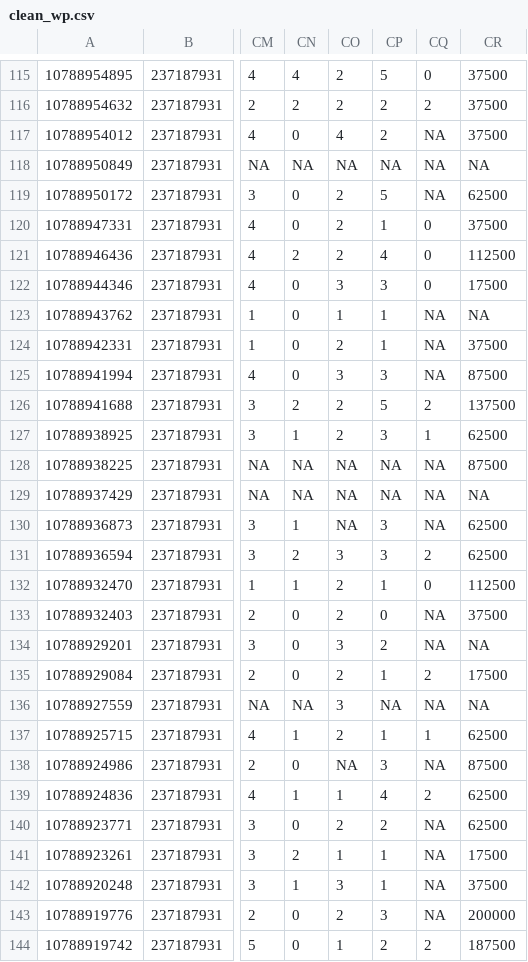
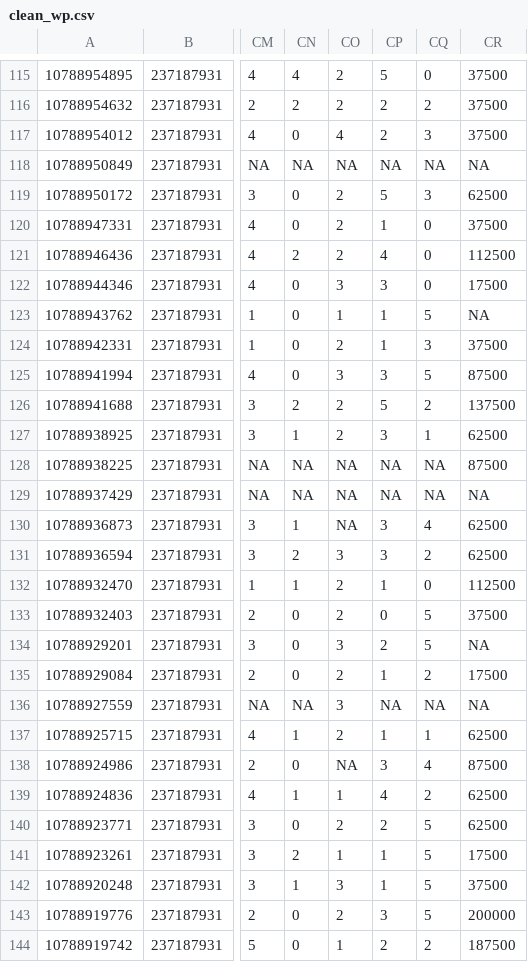
Before and after one commit to LukeDJacobsen/Workplace_Satisfaction, a CSV file: data/clean_wp.csv, drawn as a sheet; only a part is shown, gaps mark what is left out; the diff covers the shown part only; the diff names each change by its address in the sheet, - before the commit and + after, or states it on an @@ line.

```diff
--- a/data/clean_wp.csv
+++ b/data/clean_wp.csv
-CQ117: NA
+CQ117: 3
-CQ119: NA
+CQ119: 3
-CQ123: NA
+CQ123: 5
-CQ124: NA
+CQ124: 3
-CQ125: NA
+CQ125: 5
-CQ130: NA
+CQ130: 4
-CQ133:CQ134: NA
+CQ133:CQ134: 5
-CQ138: NA
+CQ138: 4
-CQ140:CQ143: NA
+CQ140:CQ143: 5
```
Also changed, not shown: 155 edited cells elsewhere in this file, 4 other files.
